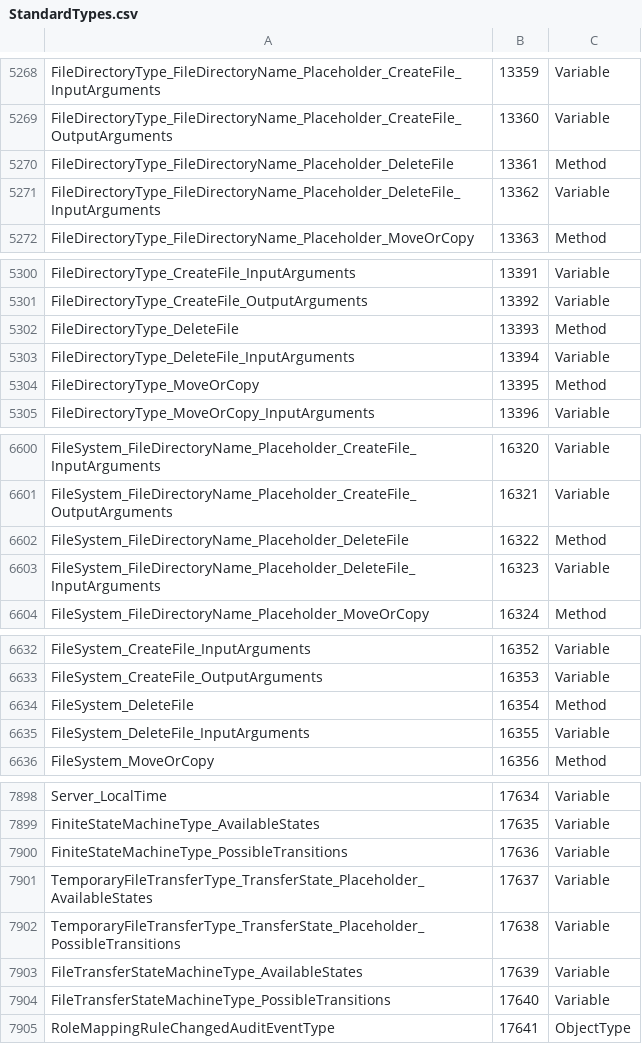
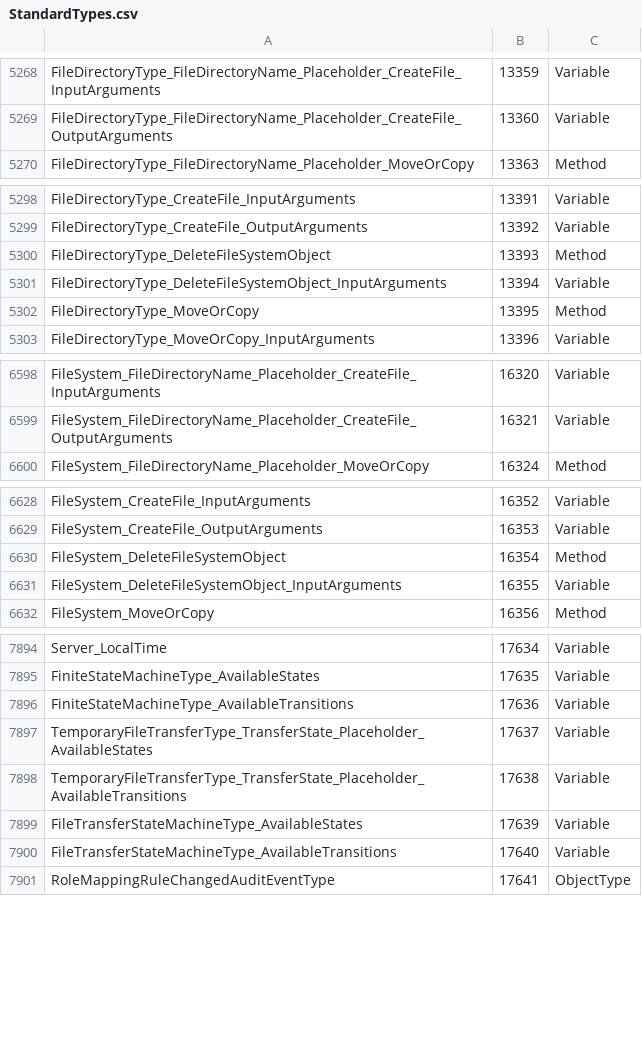
Before and after one commit to OPCFoundation/UA-ModelCompiler, a CSV file: ModelCompiler/Design/StandardTypes.csv, drawn as a sheet; only a part is shown, gaps mark what is left out; the diff covers the shown part only.

```diff
--- a/ModelCompiler/Design/StandardTypes.csv
+++ b/ModelCompiler/Design/StandardTypes.csv
@@ -5269,4 +5269,2 @@ FileDirectoryType_FileDirectoryName_Placeholder_CreateFile_InputArguments,13359,
 FileDirectoryType_FileDirectoryName_Placeholder_CreateFile_OutputArguments,13360,Variable
-FileDirectoryType_FileDirectoryName_Placeholder_DeleteFile,13361,Method
-FileDirectoryType_FileDirectoryName_Placeholder_DeleteFile_InputArguments,13362,Variable
 FileDirectoryType_FileDirectoryName_Placeholder_MoveOrCopy,13363,Method
@@ -5301,4 +5299,4 @@ FileDirectoryType_CreateFile_InputArguments,13391,Variable
 FileDirectoryType_CreateFile_OutputArguments,13392,Variable
-FileDirectoryType_DeleteFile,13393,Method
-FileDirectoryType_DeleteFile_InputArguments,13394,Variable
+FileDirectoryType_DeleteFileSystemObject,13393,Method
+FileDirectoryType_DeleteFileSystemObject_InputArguments,13394,Variable
 FileDirectoryType_MoveOrCopy,13395,Method
@@ -6601,4 +6599,2 @@ FileSystem_FileDirectoryName_Placeholder_CreateFile_InputArguments,16320,Variabl
 FileSystem_FileDirectoryName_Placeholder_CreateFile_OutputArguments,16321,Variable
-FileSystem_FileDirectoryName_Placeholder_DeleteFile,16322,Method
-FileSystem_FileDirectoryName_Placeholder_DeleteFile_InputArguments,16323,Variable
 FileSystem_FileDirectoryName_Placeholder_MoveOrCopy,16324,Method
@@ -6633,4 +6629,4 @@ FileSystem_CreateFile_InputArguments,16352,Variable
 FileSystem_CreateFile_OutputArguments,16353,Variable
-FileSystem_DeleteFile,16354,Method
-FileSystem_DeleteFile_InputArguments,16355,Variable
+FileSystem_DeleteFileSystemObject,16354,Method
+FileSystem_DeleteFileSystemObject_InputArguments,16355,Variable
 FileSystem_MoveOrCopy,16356,Method
@@ -7899,7 +7895,7 @@ Server_LocalTime,17634,Variable
 FiniteStateMachineType_AvailableStates,17635,Variable
-FiniteStateMachineType_PossibleTransitions,17636,Variable
+FiniteStateMachineType_AvailableTransitions,17636,Variable
 TemporaryFileTransferType_TransferState_Placeholder_AvailableStates,17637,Variable
-TemporaryFileTransferType_TransferState_Placeholder_PossibleTransitions,17638,Variable
+TemporaryFileTransferType_TransferState_Placeholder_AvailableTransitions,17638,Variable
 FileTransferStateMachineType_AvailableStates,17639,Variable
-FileTransferStateMachineType_PossibleTransitions,17640,Variable
+FileTransferStateMachineType_AvailableTransitions,17640,Variable
 RoleMappingRuleChangedAuditEventType,17641,ObjectType
```
Also changed, not shown: 4 added rows and 24 edited cells elsewhere in this file, Core/Schema/NodeIds.csv, ModelCompiler/Design/MTConnectModel.csv, 13 other files.
